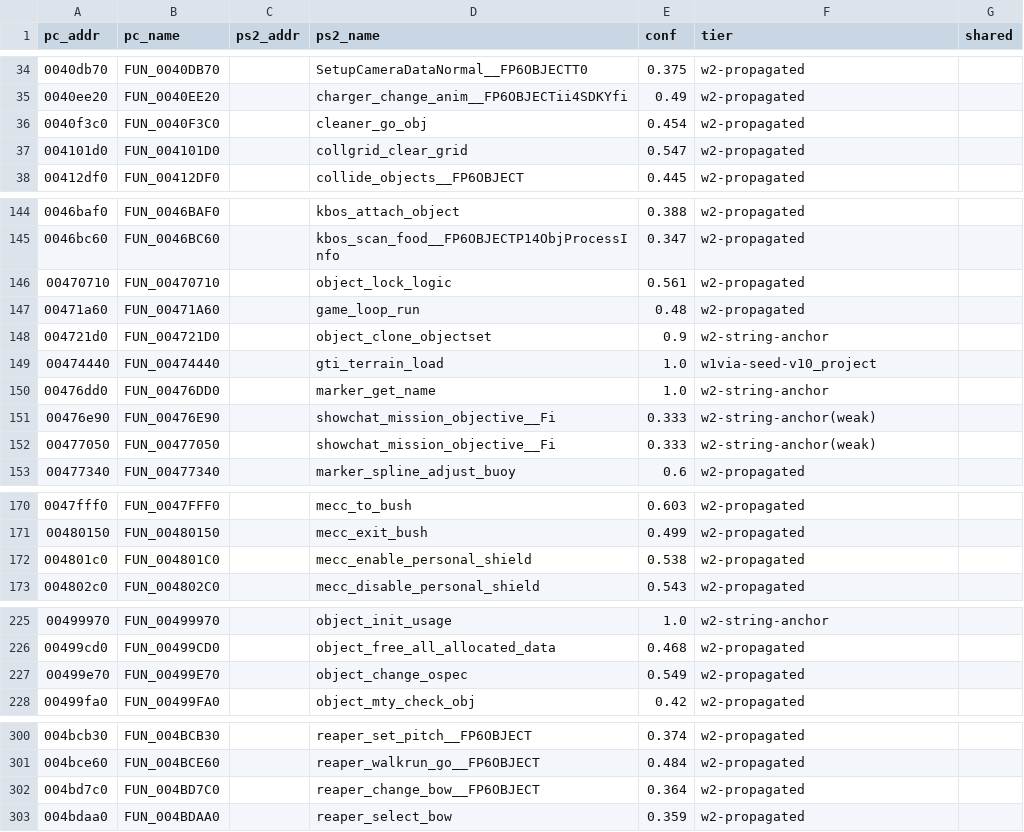
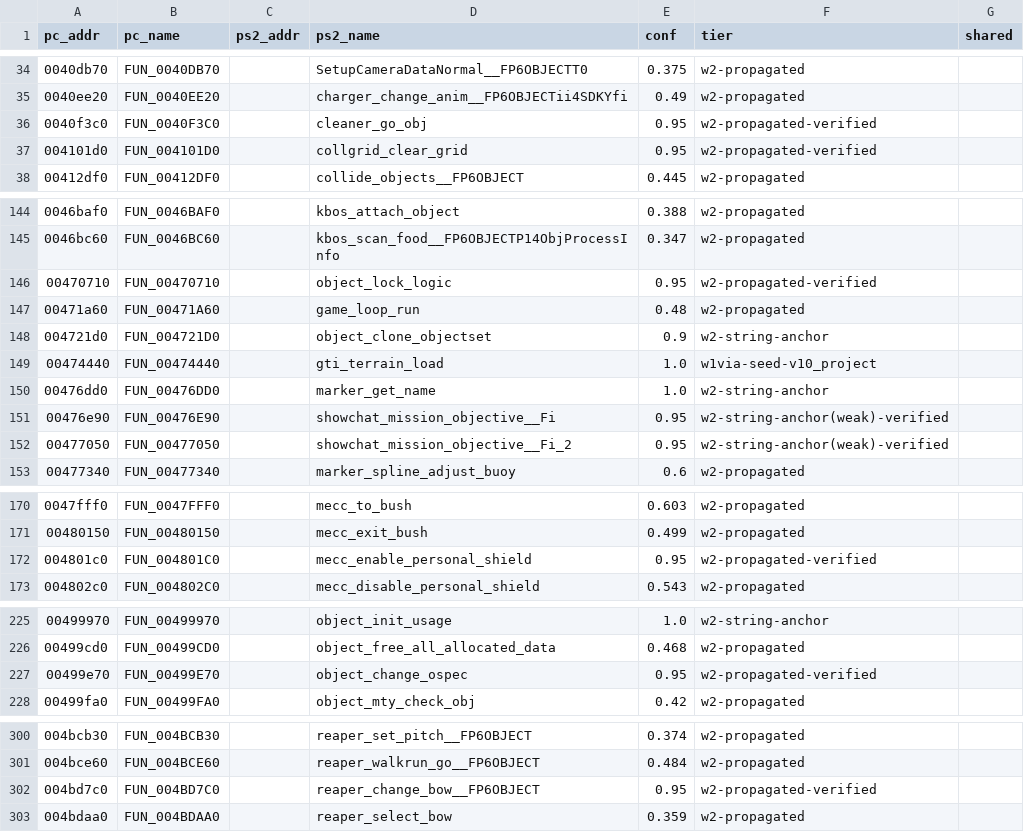
Before and after one commit to YYoudi/vibe-giants-decomp, a CSV file: ps2_symbols/unified_names_1449.csv, drawn as a sheet; only a part is shown, gaps mark what is left out; the diff covers the shown part only.

Commit message:
RE(1.449): automated candidate audit; 25 promotions verified; named=~120 in project
- audit_candidates.py: string-evidence (name tokens in body literals) +
  neighbor-prefix corroboration over 423 candidates; 22 strong promotions
  (sound_play*, object_*, mecc_enable_personal_shield, AnimationCreate,
  army_create_platoon, reaper_*...) appended to verified_names.txt (27 total)
- build_unified: verified entries forced to conf 0.95 (beat transferred names,
  pass the 0.9 rename gate); applied renamed=110 commented=405
- 2576/2576 failed=0

```diff
--- a/ps2_symbols/unified_names_1449.csv
+++ b/ps2_symbols/unified_names_1449.csv
@@ -35,4 +35,4 @@ pc_addr,pc_name,ps2_addr,ps2_name,conf,tier,shared
 0040ee20,FUN_0040EE20,,charger_change_anim__FP6OBJECTii4SDKYfi,0.49,w2-propagated,
-0040f3c0,FUN_0040F3C0,,cleaner_go_obj,0.454,w2-propagated,
-004101d0,FUN_004101D0,,collgrid_clear_grid,0.547,w2-propagated,
+0040f3c0,FUN_0040F3C0,,cleaner_go_obj,0.95,w2-propagated-verified,
+004101d0,FUN_004101D0,,collgrid_clear_grid,0.95,w2-propagated-verified,
 00412df0,FUN_00412DF0,,collide_objects__FP6OBJECT,0.445,w2-propagated,
@@ -145,3 +145,3 @@ pc_addr,pc_name,ps2_addr,ps2_name,conf,tier,shared
 0046bc60,FUN_0046BC60,,kbos_scan_food__FP6OBJECTP14ObjProcessInfo,0.347,w2-propagated,
-00470710,FUN_00470710,,object_lock_logic,0.561,w2-propagated,
+00470710,FUN_00470710,,object_lock_logic,0.95,w2-propagated-verified,
 00471a60,FUN_00471A60,,game_loop_run,0.48,w2-propagated,
@@ -150,4 +150,4 @@ pc_addr,pc_name,ps2_addr,ps2_name,conf,tier,shared
 00476dd0,FUN_00476DD0,,marker_get_name,1.0,w2-string-anchor,
-00476e90,FUN_00476E90,,showchat_mission_objective__Fi,0.333,w2-string-anchor(weak),
-00477050,FUN_00477050,,showchat_mission_objective__Fi,0.333,w2-string-anchor(weak),
+00476e90,FUN_00476E90,,showchat_mission_objective__Fi,0.95,w2-string-anchor(weak)-verified,
+00477050,FUN_00477050,,showchat_mission_objective__Fi_2,0.95,w2-string-anchor(weak)-verified,
 00477340,FUN_00477340,,marker_spline_adjust_buoy,0.6,w2-propagated,
@@ -171,3 +171,3 @@ pc_addr,pc_name,ps2_addr,ps2_name,conf,tier,shared
 00480150,FUN_00480150,,mecc_exit_bush,0.499,w2-propagated,
-004801c0,FUN_004801C0,,mecc_enable_personal_shield,0.538,w2-propagated,
+004801c0,FUN_004801C0,,mecc_enable_personal_shield,0.95,w2-propagated-verified,
 004802c0,FUN_004802C0,,mecc_disable_personal_shield,0.543,w2-propagated,
@@ -226,3 +226,3 @@ pc_addr,pc_name,ps2_addr,ps2_name,conf,tier,shared
 00499cd0,FUN_00499CD0,,object_free_all_allocated_data,0.468,w2-propagated,
-00499e70,FUN_00499E70,,object_change_ospec,0.549,w2-propagated,
+00499e70,FUN_00499E70,,object_change_ospec,0.95,w2-propagated-verified,
 00499fa0,FUN_00499FA0,,object_mty_check_obj,0.42,w2-propagated,
@@ -301,3 +301,3 @@ pc_addr,pc_name,ps2_addr,ps2_name,conf,tier,shared
 004bce60,FUN_004BCE60,,reaper_walkrun_go__FP6OBJECT,0.484,w2-propagated,
-004bd7c0,FUN_004BD7C0,,reaper_change_bow__FP6OBJECT,0.364,w2-propagated,
+004bd7c0,FUN_004BD7C0,,reaper_change_bow__FP6OBJECT,0.95,w2-propagated-verified,
 004bdaa0,FUN_004BDAA0,,reaper_select_bow,0.359,w2-propagated,
```
Also changed, not shown: 33 edited cells elsewhere in this file, 42 other files.
